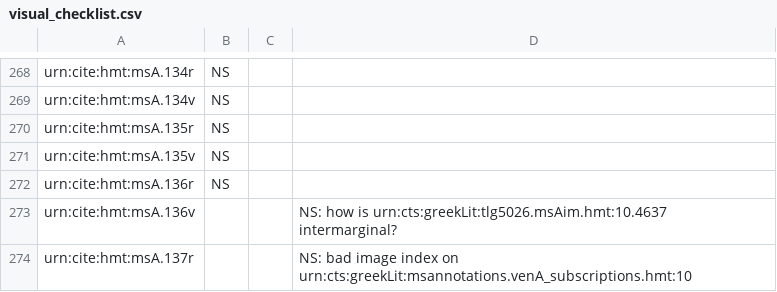
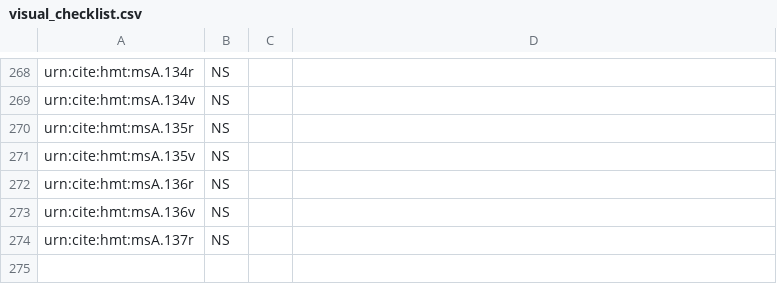
Before and after one commit to hmteditors/acmecleaners, a CSV file: visual_checklist.csv, drawn as a sheet; only a part is shown, gaps mark what is left out.

Commit message:
Clean up book 10 scholia

```diff
--- a/visual_checklist.csv
+++ b/visual_checklist.csv
@@ -272,3 +272,3 @@ urn:cite:hmt:msA.135v,NS,,
 urn:cite:hmt:msA.136r,NS,,
-urn:cite:hmt:msA.136v,,,NS: how is urn:cts:greekLit:tlg5026.msAim.hmt:10.4637 intermarginal?
-urn:cite:hmt:msA.137r,,,NS: bad image index on urn:cts:greekLit:msannotations.venA_subscriptions.hmt:10
+urn:cite:hmt:msA.136v,NS,,
+urn:cite:hmt:msA.137r,NS,,
```
